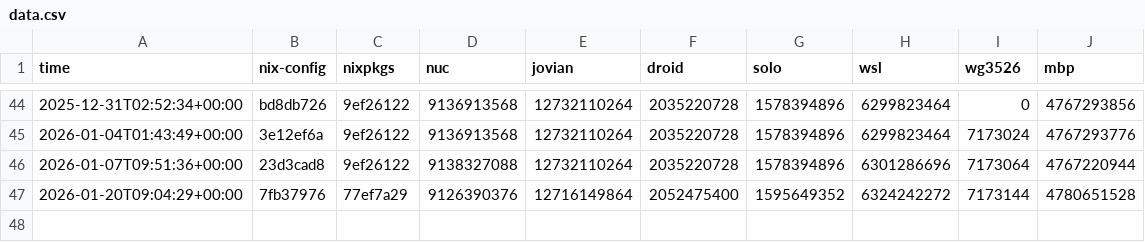
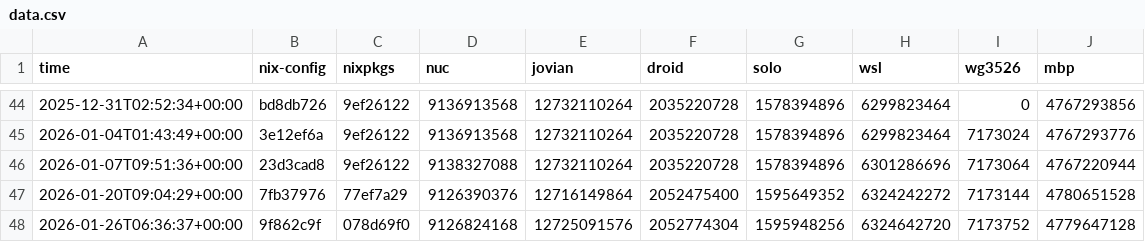
Before and after one commit to azuwis/nix-config, a CSV file: data.csv, drawn as a sheet; only a part is shown, gaps mark what is left out.

```diff
--- a/data.csv
+++ b/data.csv
@@ -47 +47,2 @@ time,nix-config,nixpkgs,nuc,jovian,droid,solo,wsl,wg3526,mbp
 2026-01-20T09:04:29+00:00,7fb37976,77ef7a29,9126390376,12716149864,2052475400,1595649352,6324242272,7173144,4780651528
+2026-01-26T06:36:37+00:00,9f862c9f,078d69f0,9126824168,12725091576,2052774304,1595948256,6324642720,7173752,4779647128
```
